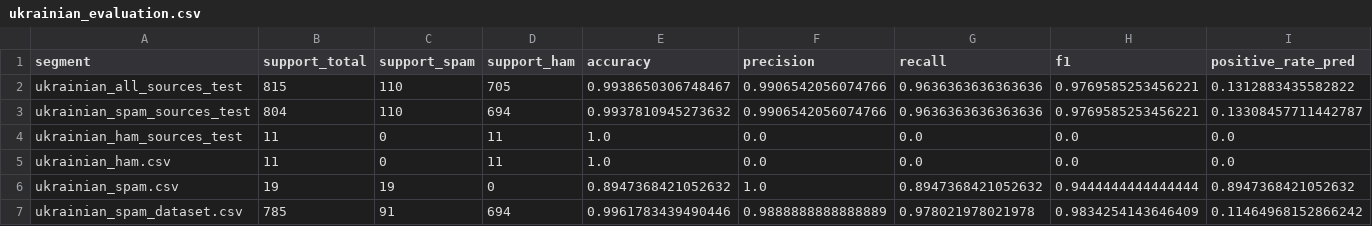
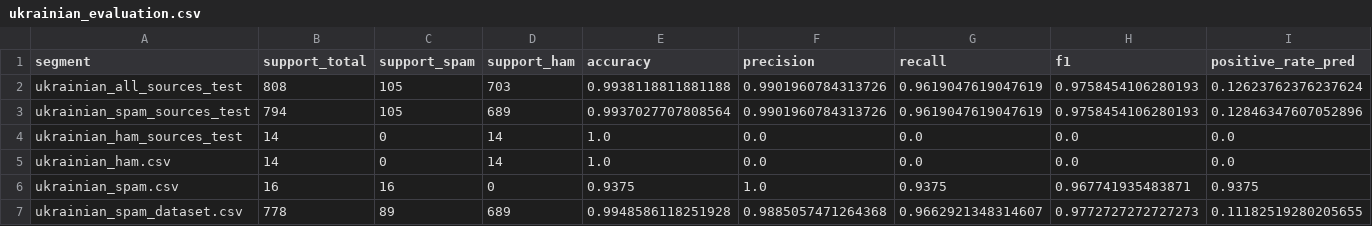
Before and after one commit to Fallen23123/Email_spam_classification, a CSV file: ai-service/reports/ukrainian_evaluation.csv, drawn as a sheet; only a part is shown; the diff covers the shown part only; the diff names each change by its address in the sheet, - before the commit and + after, or states it on an @@ line.

```diff
--- a/ai-service/reports/ukrainian_evaluation.csv
+++ b/ai-service/reports/ukrainian_evaluation.csv
-B2 (support_total): 815
+B2 (support_total): 808
-C2:C3 (support_spam): 110
+C2:C3 (support_spam): 105
-D2 (support_ham): 705
+D2 (support_ham): 703
-E2 (accuracy): 0.9938650306748467
+E2 (accuracy): 0.9938118811881188
-F2:F3 (precision): 0.9906542056074766
+F2:F3 (precision): 0.9901960784313726
-G2:G3 (recall): 0.9636363636363636
+G2:G3 (recall): 0.9619047619047619
-H2:H3 (f1): 0.9769585253456221
+H2:H3 (f1): 0.9758454106280193
-I2 (positive_rate_pred): 0.1312883435582822
+I2 (positive_rate_pred): 0.12623762376237624
-B3 (support_total): 804
+B3 (support_total): 794
-D3 (support_ham): 694
+D3 (support_ham): 689
-E3 (accuracy): 0.9937810945273632
+E3 (accuracy): 0.9937027707808564
-I3 (positive_rate_pred): 0.13308457711442787
+I3 (positive_rate_pred): 0.12846347607052896
-B4:B5 (support_total): 11
+B4:B5 (support_total): 14
-D4:D5 (support_ham): 11
+D4:D5 (support_ham): 14
-B6 (support_total): 19
+B6 (support_total): 16
-C6 (support_spam): 19
+C6 (support_spam): 16
-E6 (accuracy): 0.8947368421052632
+E6 (accuracy): 0.9375
-G6 (recall): 0.8947368421052632
+G6 (recall): 0.9375
-H6 (f1): 0.9444444444444444
+H6 (f1): 0.967741935483871
-I6 (positive_rate_pred): 0.8947368421052632
+I6 (positive_rate_pred): 0.9375
-B7 (support_total): 785
+B7 (support_total): 778
-C7 (support_spam): 91
+C7 (support_spam): 89
-D7 (support_ham): 694
+D7 (support_ham): 689
-E7 (accuracy): 0.9961783439490446
+E7 (accuracy): 0.9948586118251928
-F7 (precision): 0.9888888888888889
+F7 (precision): 0.9885057471264368
-G7 (recall): 0.978021978021978
+G7 (recall): 0.9662921348314607
-H7 (f1): 0.9834254143646409
+H7 (f1): 0.9772727272727273
-I7 (positive_rate_pred): 0.11464968152866242
+I7 (positive_rate_pred): 0.11182519280205655
```
Also changed, not shown: 6 edited cells elsewhere in this file, ai-service/reports/english_evaluation.csv, ai-service/reports/model_comparison.csv, 28 other files.
